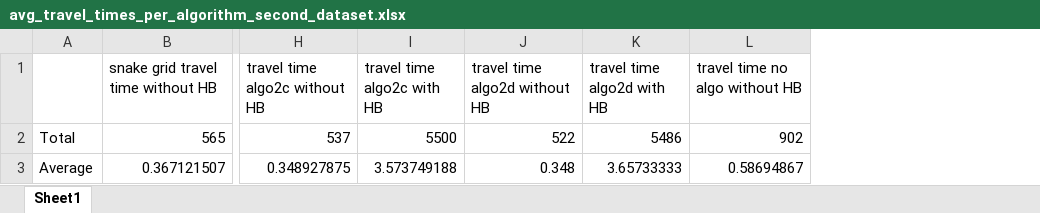
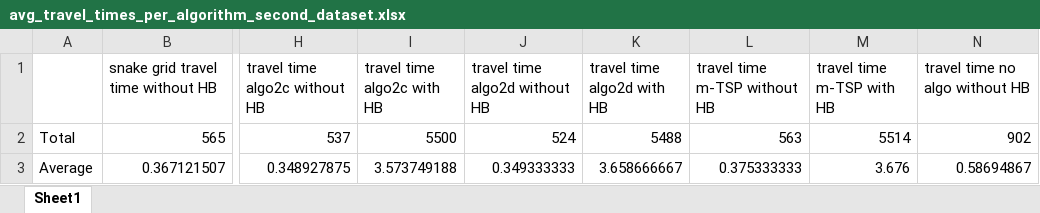
Before and after one commit to DanielFadlon/SalesForceProject, an Excel workbook: comapring_results/avg_travel_times_per_algorithm_second_dataset.xlsx, sheet Sheet1, drawn as a sheet; only a part is shown, gaps mark what is left out; values as stored, in another font and other column widths than the file's, no borders; the diff names each change by its address in the sheet, - before the commit and + after, or states it on an @@ line.

```diff
--- a/comapring_results/avg_travel_times_per_algorithm_second_dataset.xlsx (sheet Sheet1)
+++ b/comapring_results/avg_travel_times_per_algorithm_second_dataset.xlsx (sheet Sheet1)
+column L (travel time m-TSP without HB), rows 2-3: 563 | 0.375333333
+column M (travel time m-TSP with HB), rows 2-3: 5514 | 3.676
-J2 (travel time algo2d without HB): 522
+J2 (travel time algo2d without HB): 524
-K2 (travel time algo2d with HB): 5486
+K2 (travel time algo2d with HB): 5488
-J3 (travel time algo2d without HB): 0.348
+J3 (travel time algo2d without HB): 0.349333333
-K3 (travel time algo2d with HB): 3.65733333
+K3 (travel time algo2d with HB): 3.658666667
```
Also changed, not shown: Data/Excel For Travel Times.xlsx, comapring_results/avg_travel_times_per_algorithm_fourth_dataset.xlsx, 2 other files.
